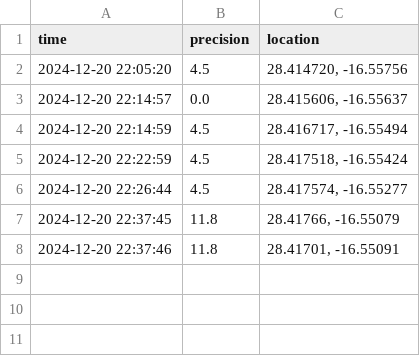
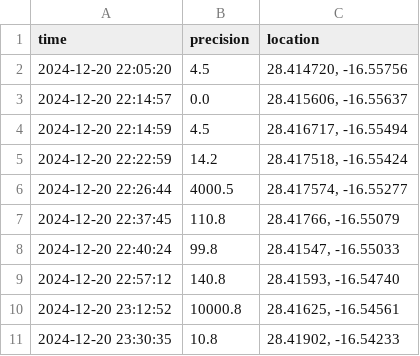
Before and after one commit to colidom/geo-trace-analyzer, a CSV file: data/A.csv, drawn as a sheet.

Commit message:
Refactor data processing and introduce filtering by precision
Refactored `Map.py` to consolidate marker processing into `process_entity` and streamlined coordinate handling with `get_coordinates`. Updated `filesystem.py` to filter CSV rows by precision based on configuration. Added `VALID_PRECISION` to configurations for enhanced data filtering.

```diff
--- a/data/A.csv
+++ b/data/A.csv
@@ -4,5 +4,8 @@
 "2024-12-20 22:14:59",4.5,"28.416717, -16.55494"
-"2024-12-20 22:22:59",4.5,"28.417518, -16.55424"
-"2024-12-20 22:26:44",4.5,"28.417574, -16.55277"
-"2024-12-20 22:37:45",11.8,"28.41766, -16.55079"
-"2024-12-20 22:37:46",11.8,"28.41701, -16.55091"
+"2024-12-20 22:22:59",14.2,"28.417518, -16.55424"
+"2024-12-20 22:26:44",4000.5,"28.417574, -16.55277"
+"2024-12-20 22:37:45",110.8,"28.41766, -16.55079"
+"2024-12-20 22:40:24",99.8,"28.41547, -16.55033"
+"2024-12-20 22:57:12",140.8,"28.41593, -16.54740"
+"2024-12-20 23:12:52",10000.8,"28.41625, -16.54561"
+"2024-12-20 23:30:35",10.8,"28.41902, -16.54233"
```
Also changed, not shown: 4 other files.
